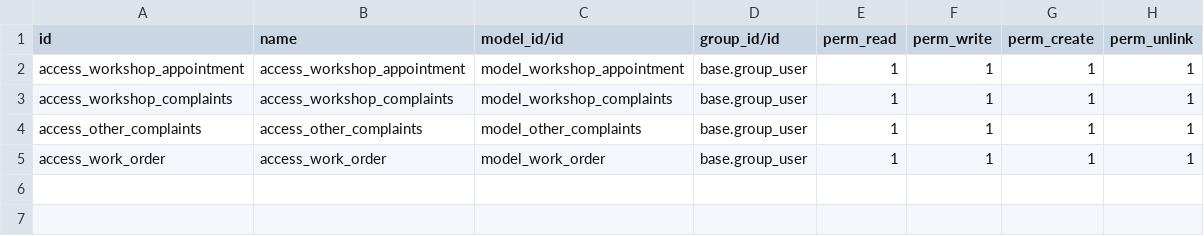
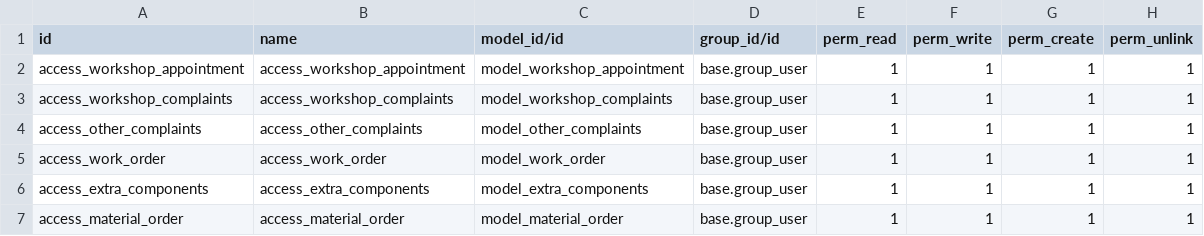
Before and after one commit to abinsuresh24/custom, a CSV file: custom/workshop_management/security/ir.model.access.csv, drawn as a sheet; the diff names each change by its address in the sheet, - before the commit and + after, or states it on an @@ line.

Commit message:
custom

```diff
--- a/custom/workshop_management/security/ir.model.access.csv
+++ b/custom/workshop_management/security/ir.model.access.csv
+row 6: access_extra_components | access_extra_components | model_extra_components | base.group_user | 1 | 1 | 1 | 1
+row 7: access_material_order | access_material_order | model_material_order | base.group_user | 1 | 1 | 1 | 1
```
Also changed, not shown: 14 other files.
